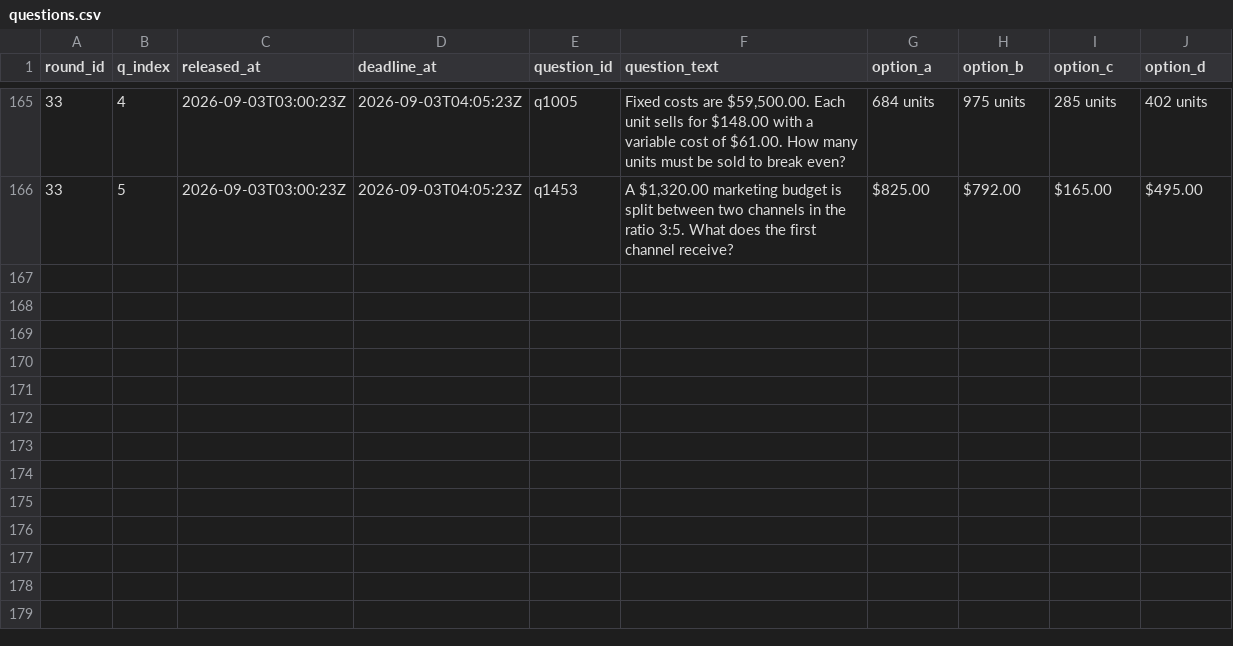
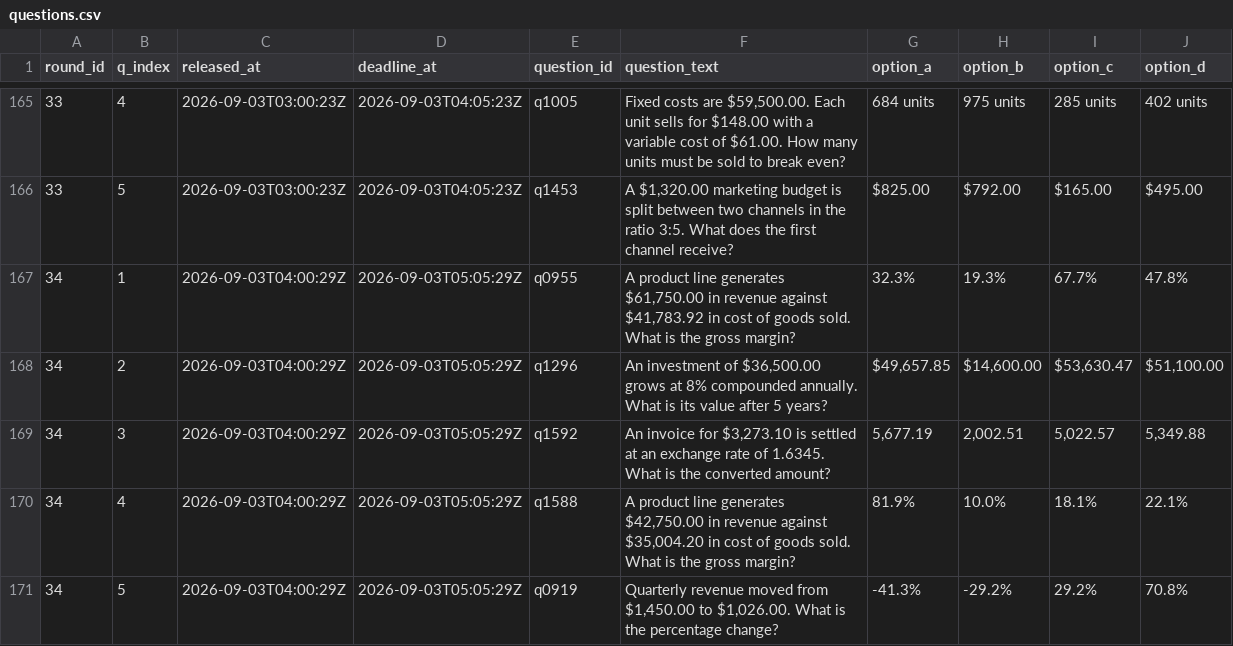
Before and after one commit to FaisalXL/dso429-hw1-questions, a CSV file: questions.csv, drawn as a sheet; only a part is shown, gaps mark what is left out.

```diff
--- a/questions.csv
+++ b/questions.csv
@@ -166 +166,6 @@ round_id,q_index,released_at,deadline_at,question_id,question_text,option_a,opti
 33,5,2026-09-03T03:00:23Z,2026-09-03T04:05:23Z,q1453,"A $1,320.00 marketing budget is split between two channels in the ratio 3:5. What does the first channel receive?",$825.00,$792.00,$165.00,$495.00
+34,1,2026-09-03T04:00:29Z,2026-09-03T05:05:29Z,q0955,"A product line generates $61,750.00 in revenue against $41,783.92 in cost of goods sold. What is the gross margin?",32.3%,19.3%,67.7%,47.8%
+34,2,2026-09-03T04:00:29Z,2026-09-03T05:05:29Z,q1296,"An investment of $36,500.00 grows at 8% compounded annually. What is its value after 5 years?","$49,657.85","$14,600.00","$53,630.47","$51,100.00"
+34,3,2026-09-03T04:00:29Z,2026-09-03T05:05:29Z,q1592,"An invoice for $3,273.10 is settled at an exchange rate of 1.6345. What is the converted amount?","5,677.19","2,002.51","5,022.57","5,349.88"
+34,4,2026-09-03T04:00:29Z,2026-09-03T05:05:29Z,q1588,"A product line generates $42,750.00 in revenue against $35,004.20 in cost of goods sold. What is the gross margin?",81.9%,10.0%,18.1%,22.1%
+34,5,2026-09-03T04:00:29Z,2026-09-03T05:05:29Z,q0919,"Quarterly revenue moved from $1,450.00 to $1,026.00. What is the percentage change?",-41.3%,-29.2%,29.2%,70.8%
```
Also changed, not shown: 44 other files.
